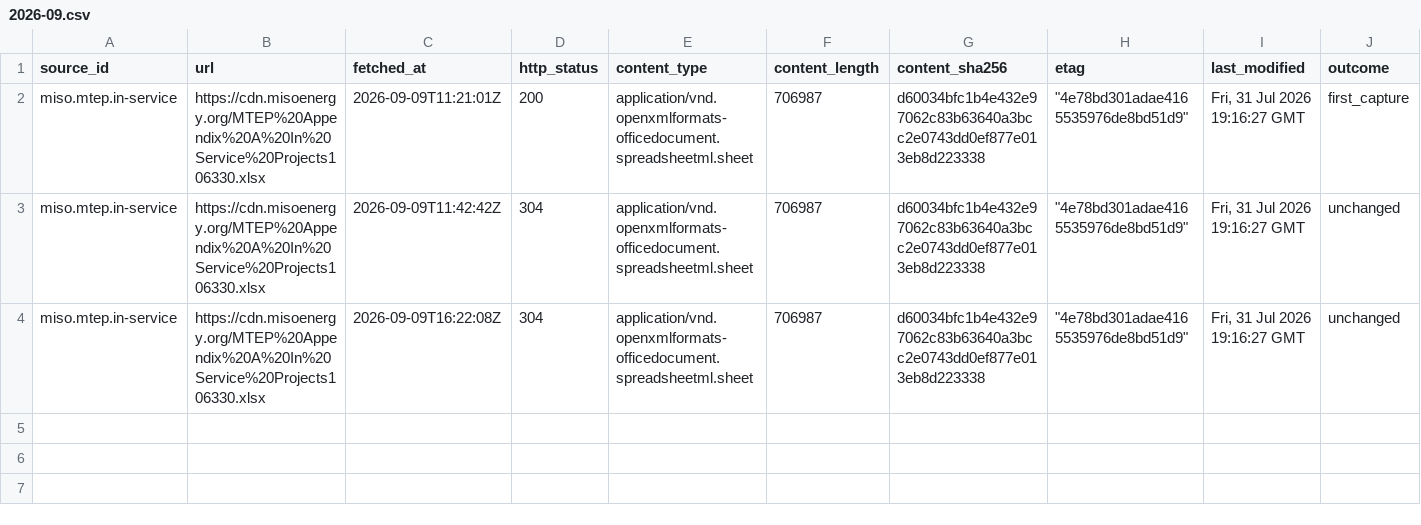
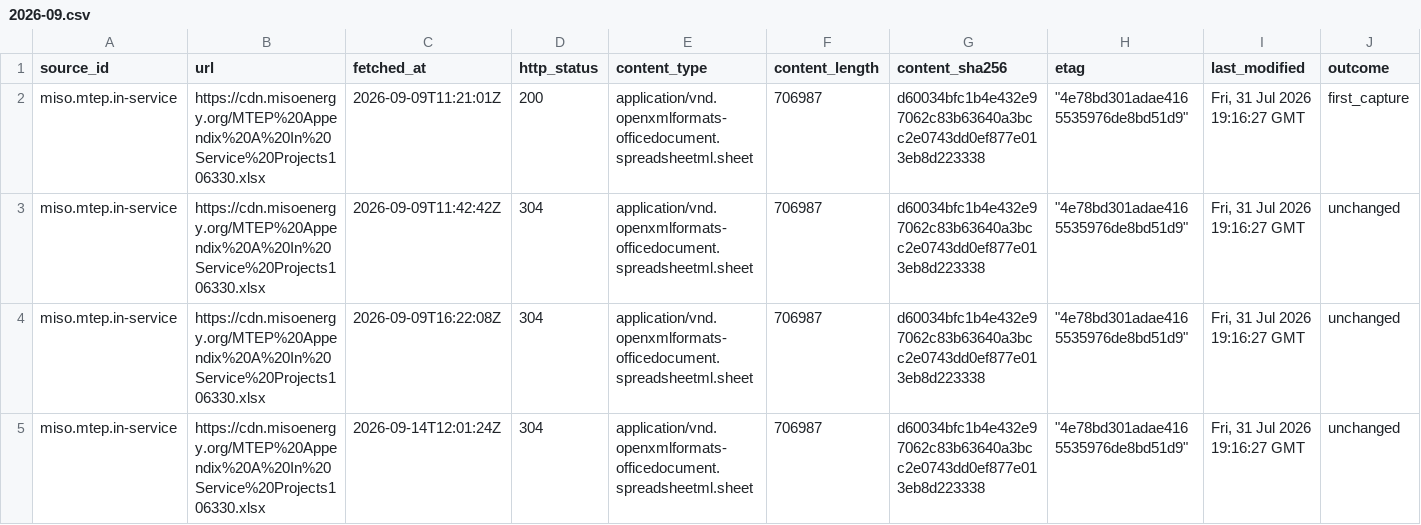
Before and after one commit to q3dresearch/wss-grid-queue, a CSV file: manifest/miso.mtep.in-service/2026-09.csv, drawn as a sheet; only a part is shown; rows hold the shown columns only; the diff names each change by its address in the sheet, - before the commit and + after, or states it on an @@ line.

```diff
--- a/manifest/miso.mtep.in-service/2026-09.csv
+++ b/manifest/miso.mtep.in-service/2026-09.csv
+row 5: miso.mtep.in-service | https://cdn.misoenergy.org/MTEP%20Appendix%20A%20In%20Service%20Projects106330.xlsx | 2026-09-14T12:01:24Z | 304 | application/vnd.openxmlformats-officedocument.spreadsheetml.sheet | 706987 | d60034bfc1b4e432e97062c83b63640a3bcc2e0743dd0ef877e013eb8d223338 | "4e78bd301adae4165535976de8bd51d9" | Fri, 31 Jul 2026 19:16:27 GMT | unchanged
```
Also changed, not shown: manifest/miso.mtep.approved/2026-09.csv, manifest/miso.mtep.under-evaluation/2026-09.csv, 6 other files.
